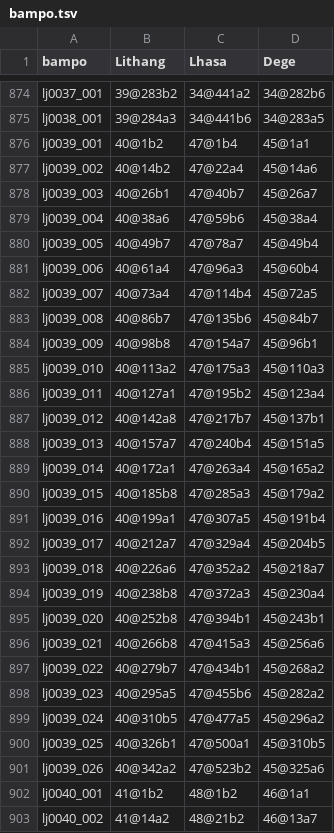
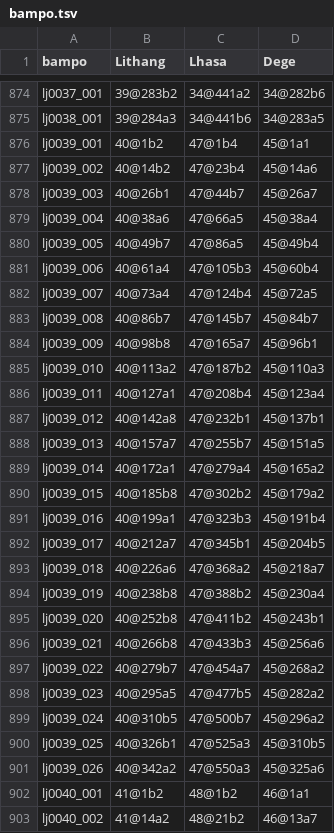
Before and after one commit to ccwen/pedurma-catalog, a TSV file: bampo.tsv, drawn as a sheet; only a part is shown, gaps mark what is left out.

```diff
--- a/bampo.tsv
+++ b/bampo.tsv
@@ -876,27 +876,27 @@ lj0038_001	39@284a3	34@441b6	34@283a5
 lj0039_001	40@1b2	47@1b4	45@1a1
-lj0039_002	40@14b2	47@22a4	45@14a6
-lj0039_003	40@26b1	47@40b7	45@26a7
-lj0039_004	40@38a6	47@59b6	45@38a4
-lj0039_005	40@49b7	47@78a7	45@49b4
-lj0039_006	40@61a4	47@96a3	45@60b4
-lj0039_007	40@73a4	47@114b4	45@72a5
-lj0039_008	40@86b7	47@135b6	45@84b7
-lj0039_009	40@98b8	47@154a7	45@96b1
-lj0039_010	40@113a2	47@175a3	45@110a3
-lj0039_011	40@127a1	47@195b2	45@123a4
-lj0039_012	40@142a8	47@217b7	45@137b1
-lj0039_013	40@157a7	47@240b4	45@151a5
-lj0039_014	40@172a1	47@263a4	45@165a2
-lj0039_015	40@185b8	47@285a3	45@179a2
-lj0039_016	40@199a1	47@307a5	45@191b4
-lj0039_017	40@212a7	47@329a4	45@204b5
-lj0039_018	40@226a6	47@352a2	45@218a7
-lj0039_019	40@238b8	47@372a3	45@230a4
-lj0039_020	40@252b8	47@394b1	45@243b1
-lj0039_021	40@266b8	47@415a3	45@256a6
-lj0039_022	40@279b7	47@434b1	45@268a2
-lj0039_023	40@295a5	47@455b6	45@282a2
-lj0039_024	40@310b5	47@477a5	45@296a2
-lj0039_025	40@326b1	47@500a1	45@310b5
-lj0039_026	40@342a2	47@523b2	45@325a6
+lj0039_002	40@14b2	47@23b4	45@14a6
+lj0039_003	40@26b1	47@44b7	45@26a7
+lj0039_004	40@38a6	47@66a5	45@38a4
+lj0039_005	40@49b7	47@86a5	45@49b4
+lj0039_006	40@61a4	47@105b3	45@60b4
+lj0039_007	40@73a4	47@124b4	45@72a5
+lj0039_008	40@86b7	47@145b7	45@84b7
+lj0039_009	40@98b8	47@165a7	45@96b1
+lj0039_010	40@113a2	47@187b2	45@110a3
+lj0039_011	40@127a1	47@208b4	45@123a4
+lj0039_012	40@142a8	47@232b1	45@137b1
+lj0039_013	40@157a7	47@255b7	45@151a5
+lj0039_014	40@172a1	47@279a4	45@165a2
+lj0039_015	40@185b8	47@302b2	45@179a2
+lj0039_016	40@199a1	47@323b3	45@191b4
+lj0039_017	40@212a7	47@345b1	45@204b5
+lj0039_018	40@226a6	47@368a2	45@218a7
+lj0039_019	40@238b8	47@388b2	45@230a4
+lj0039_020	40@252b8	47@411b2	45@243b1
+lj0039_021	40@266b8	47@433b3	45@256a6
+lj0039_022	40@279b7	47@454a7	45@268a2
+lj0039_023	40@295a5	47@477b5	45@282a2
+lj0039_024	40@310b5	47@500b7	45@296a2
+lj0039_025	40@326b1	47@525a3	45@310b5
+lj0039_026	40@342a2	47@550a3	45@325a6
 lj0040_001	41@1b2	48@1b2	46@1a1
```
Also changed, not shown: 2 other files.
